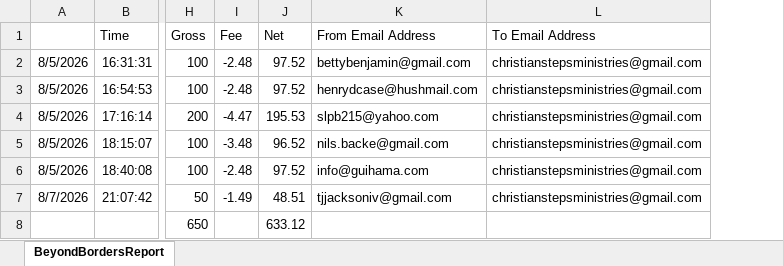
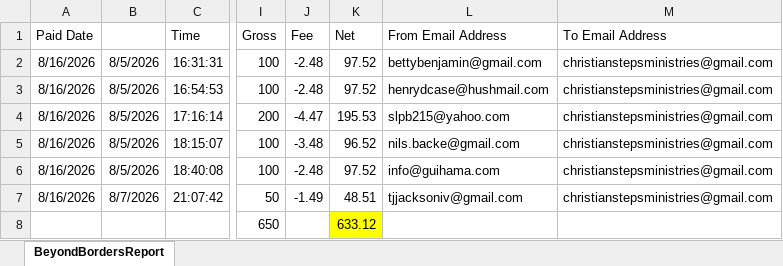
Before and after one commit to kernbrent/JoshBeyondBorders, an Excel workbook: admin/resources/BeyondBordersReport-081126.xlsx, sheet BeyondBordersReport, drawn as a sheet; only a part is shown, gaps mark what is left out; values as stored, in another font and other column widths than the file's, no borders; addresses are those after the commit; the diff names each change by its address in the sheet, - before the commit and + after, or states it on an @@ line.

Commit message:
Update Funds sent to Josh

```diff
--- a/admin/resources/BeyondBordersReport-081126.xlsx (sheet BeyondBordersReport)
+++ b/admin/resources/BeyondBordersReport-081126.xlsx (sheet BeyondBordersReport)
+column A (Paid Date), rows 2-7: all 8/16/2026
-K8 fill: none
+K8 fill: #FFFF00
```
Also changed, not shown: formulas that keep their value.
